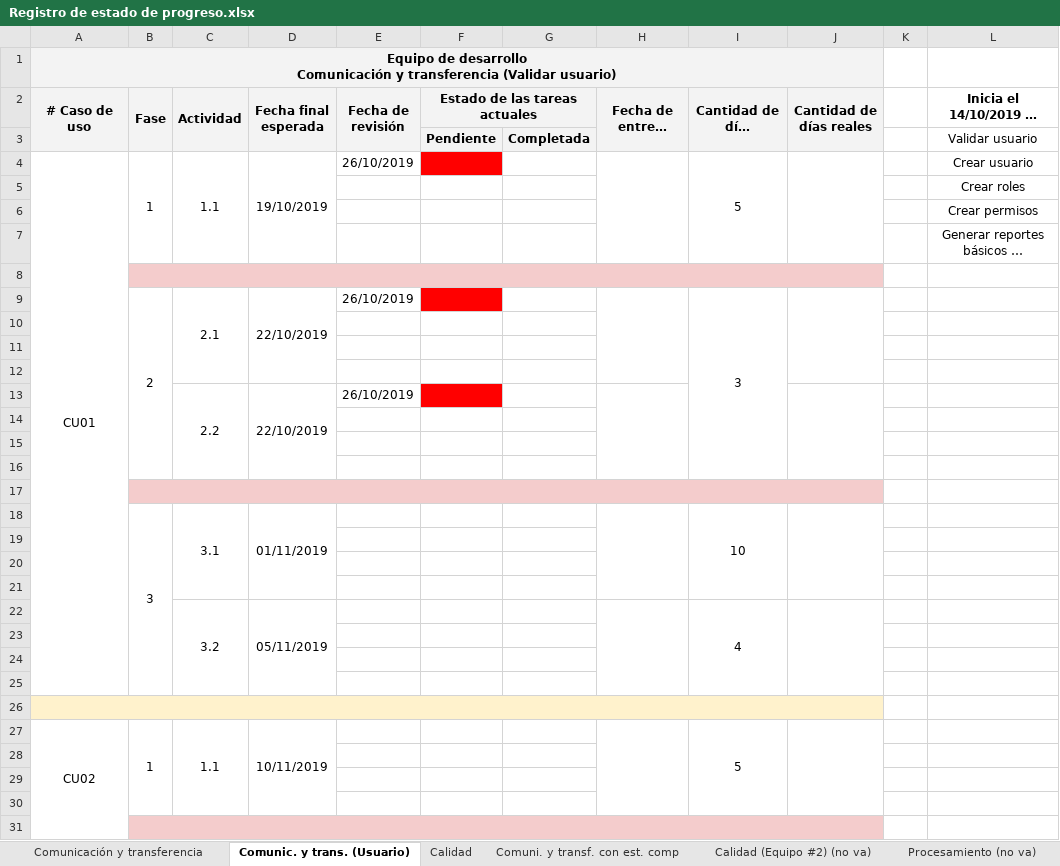
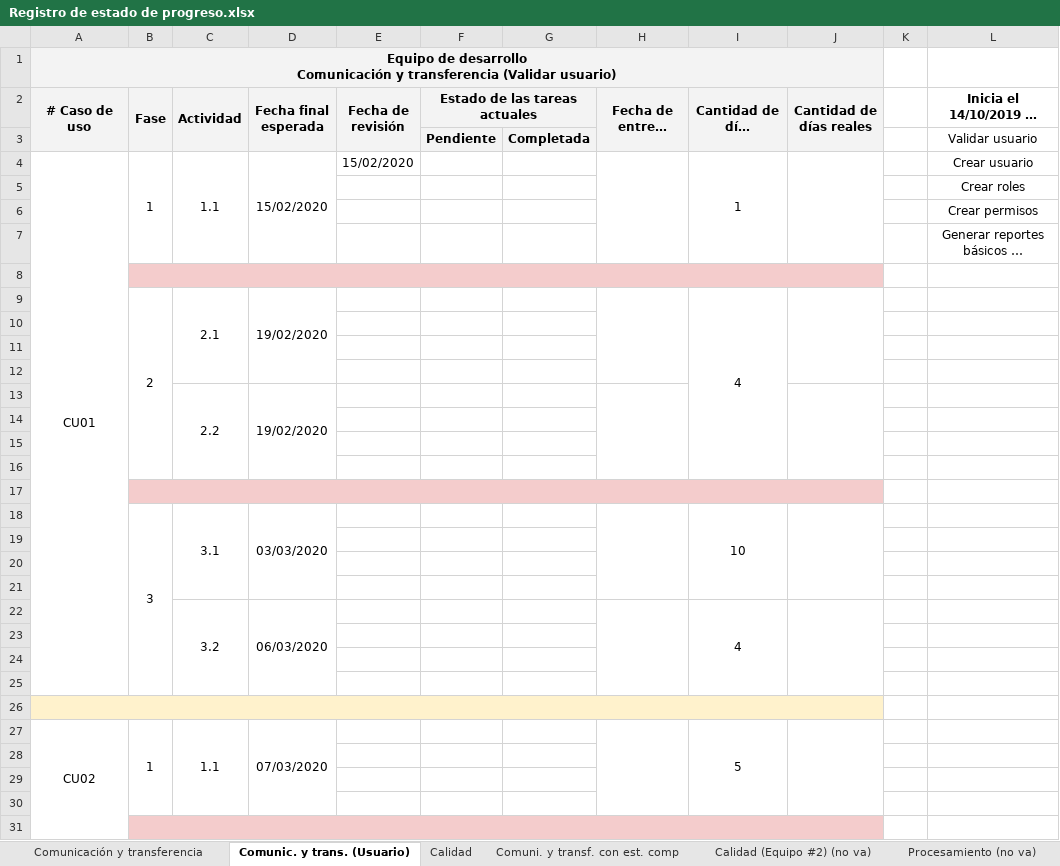
Before and after one commit to cristianpazu/Proyecto-Sanambiente, an Excel workbook: Documentos para el proyecto de Sanambiente/Registro de estado de progreso.xlsx, sheet Comunic. y trans. (Usuario), drawn as a sheet; only a part is shown; long unchanged cells end in …; values as stored, in another font and other column widths than the file's, no borders; the diff covers the shown part only; the diff names each change by its address in the sheet, - before the commit and + after, or states it on an @@ line.

Commit message:
Update Registro de estado de progreso.xlsx
se actualizo las fechas del equipo seguridad y deporte

```diff
--- a/Documentos para el proyecto de Sanambiente/Registro de estado de progreso.xlsx (sheet Comunic. y trans. (Usuario))
+++ b/Documentos para el proyecto de Sanambiente/Registro de estado de progreso.xlsx (sheet Comunic. y trans. (Usuario))
-D4 (Fecha final esperada): 19/10/2019
+D4 (Fecha final esperada): 15/02/2020
-E4 (Fecha de revisión): 26/10/2019
+E4 (Fecha de revisión): 15/02/2020
-F4 fill: #FF0000
+F4 fill: none
-I4 (Cantidad de días esperados): 5
+I4 (Cantidad de días esperados): 1
-D9 (Fecha final esperada): 22/10/2019
+D9 (Fecha final esperada): 19/02/2020
-E9 (Fecha de revisión): 26/10/2019
+E9 (Fecha de revisión): (empty)
-F9 fill: #FF0000
+F9 fill: none
-I9 (Cantidad de días esperados): 3
+I9 (Cantidad de días esperados): 4
-D13 (Fecha final esperada): 22/10/2019
+D13 (Fecha final esperada): 19/02/2020
-E13 (Fecha de revisión): 26/10/2019
+E13 (Fecha de revisión): (empty)
-F13 fill: #FF0000
+F13 fill: none
-D18 (Fecha final esperada): 01/11/2019
+D18 (Fecha final esperada): 03/03/2020
-D22 (Fecha final esperada): 05/11/2019
+D22 (Fecha final esperada): 06/03/2020
-D27 (Fecha final esperada): 10/11/2019
+D27 (Fecha final esperada): 07/03/2020
```
Also changed, not shown: 19 edited cells elsewhere in this sheet, sheet Comunicación y transferencia.
